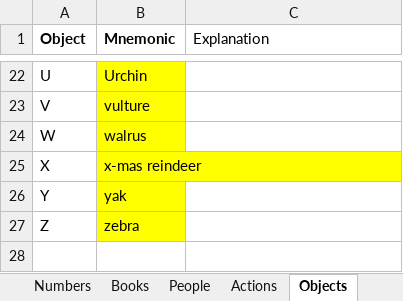
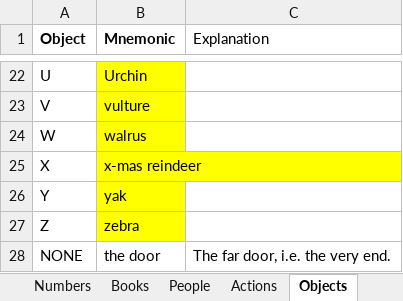
Before and after one commit to Zaxser/bible-mnemonics, an Excel workbook: Mnemonics.xlsx, sheet Objects, drawn as a sheet; only a part is shown, gaps mark what is left out; values as stored, in another font and other column widths than the file's, no borders; charts and pictures not drawn; the diff names each change by its address in the sheet, - before the commit and + after, or states it on an @@ line.

Commit message:
Made a bunch of cards to teach myself my own mnemonic system and shuffle them in just before the relevant parts come up. Involved a few new objects, many more HTML templates and some rewriting of the old ones.

```diff
--- a/Mnemonics.xlsx (sheet Objects)
+++ b/Mnemonics.xlsx (sheet Objects)
+row 28: NONE | the door | The far door, i.e. the very end.
```
Also changed, not shown: sheet Books, sheet Actions, charts or pictures, 33 other files.
